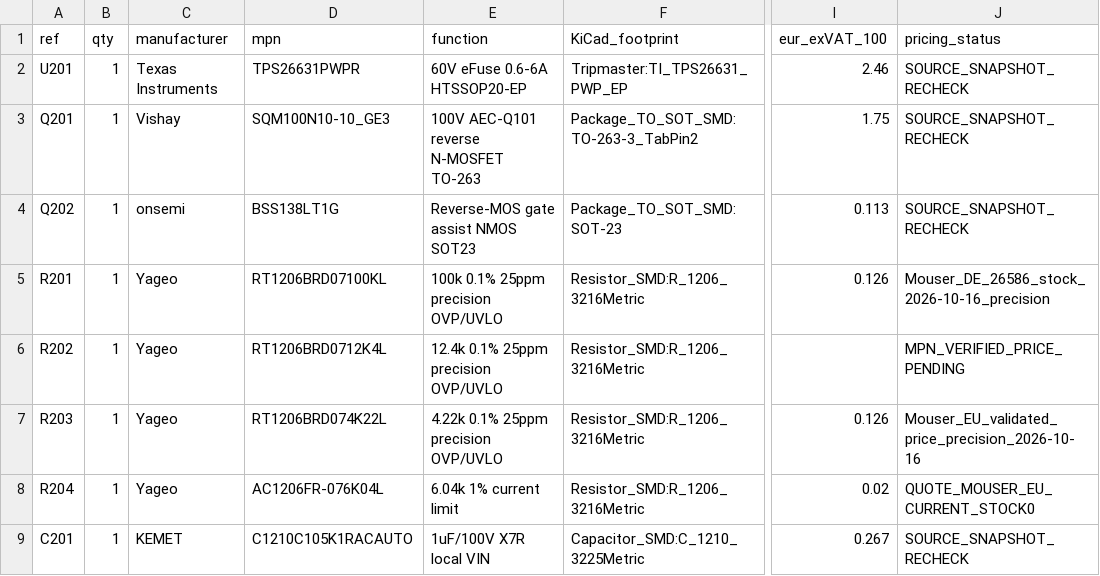
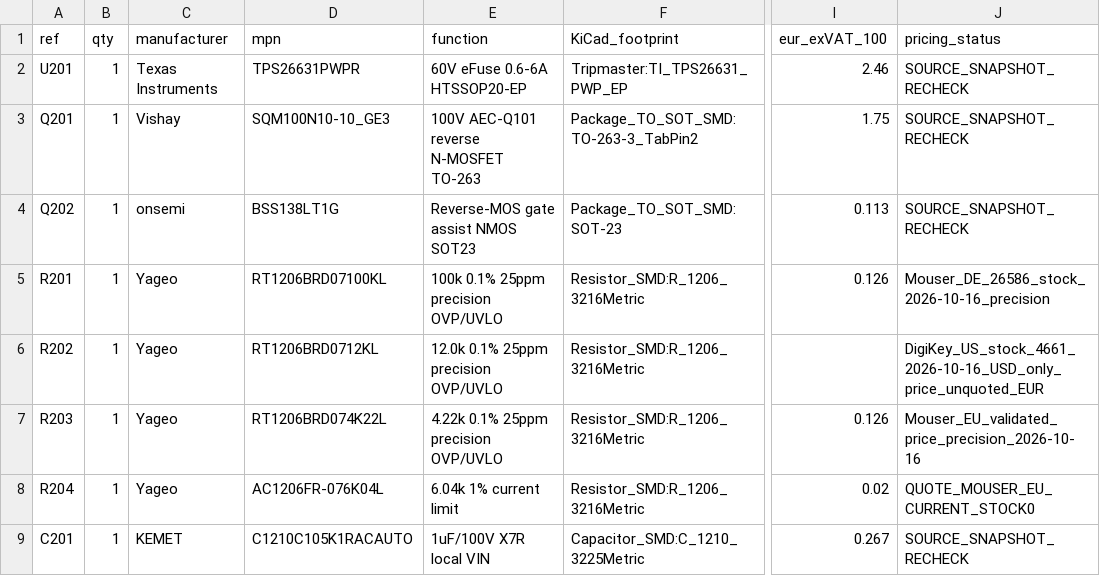
Before and after one commit to GeneralEdelweiss/TripTracer, a CSV file: hardware/modules/TripPower_REV6_A/REV6_A_25_PART_ORDER_BOM_2026-10-15.csv, drawn as a sheet; only a part is shown, gaps mark what is left out; the diff names each change by its address in the sheet, - before the commit and + after, or states it on an @@ line.

Commit message:
REV6 A BOM: replace R202 with stocked 12k Yageo RT1206BRD0712KL; do not invent EUR quote from USD

```diff
--- a/hardware/modules/TripPower_REV6_A/REV6_A_25_PART_ORDER_BOM_2026-10-15.csv
+++ b/hardware/modules/TripPower_REV6_A/REV6_A_25_PART_ORDER_BOM_2026-10-15.csv
-D6 (mpn): RT1206BRD0712K4L
+D6 (mpn): RT1206BRD0712KL
-E6 (function): 12.4k 0.1% 25ppm precision OVP/UVLO
+E6 (function): 12.0k 0.1% 25ppm precision OVP/UVLO
-J6 (pricing_status): MPN_VERIFIED_PRICE_PENDING
+J6 (pricing_status): DigiKey_US_stock_4661_2026-10-16_USD_only_price_unquoted_EUR
```
